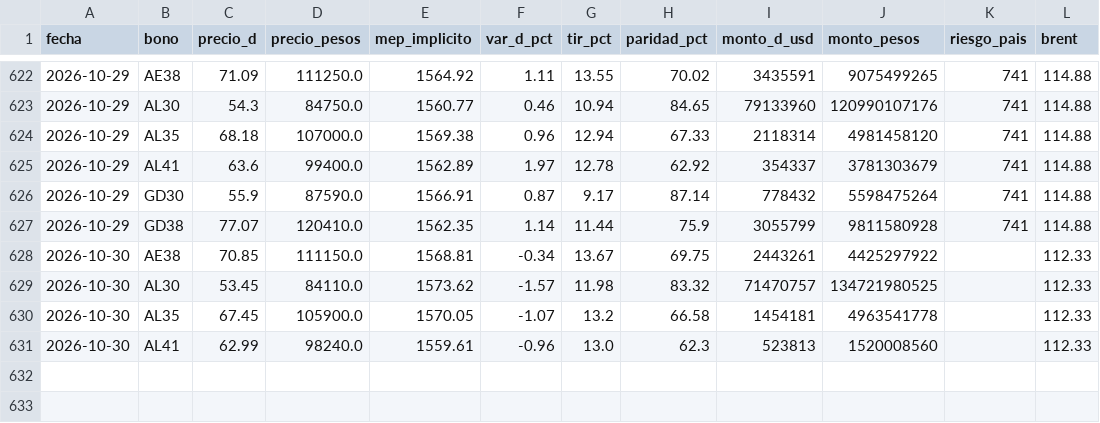
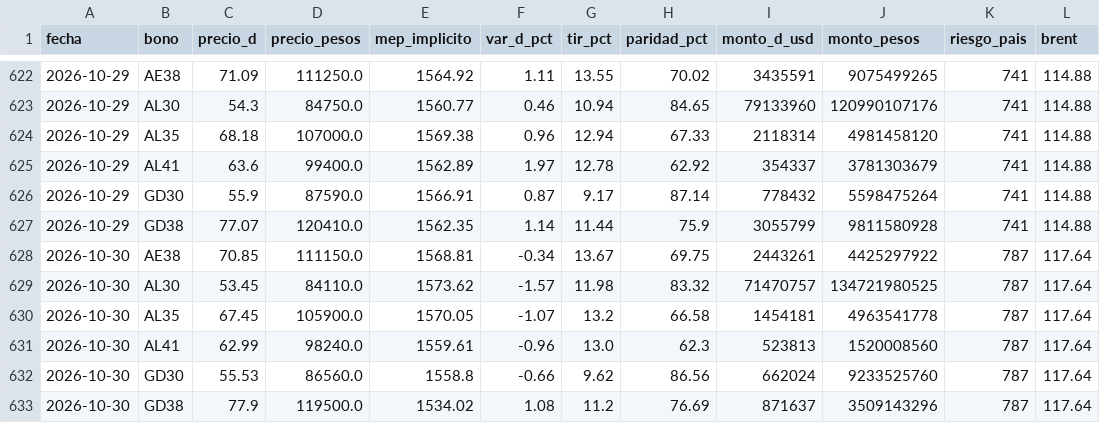
Before and after one commit to Dcostanzo30/ppi-lector, a CSV file: estudios/bonos/seguimiento.csv, drawn as a sheet; only a part is shown, gaps mark what is left out.

Commit message:
Seguimiento bonos 2026-10-31

```diff
--- a/estudios/bonos/seguimiento.csv
+++ b/estudios/bonos/seguimiento.csv
@@ -627,5 +627,7 @@ fecha,bono,precio_d,precio_pesos,mep_implicito,var_d_pct,tir_pct,paridad_pct,mon
 2026-10-29,GD38,77.07,120410.0,1562.35,1.14,11.44,75.9,3055799,9811580928,741,114.88
-2026-10-30,AE38,70.85,111150.0,1568.81,-0.34,13.67,69.75,2443261,4425297922,,112.33
-2026-10-30,AL30,53.45,84110.0,1573.62,-1.57,11.98,83.32,71470757,134721980525,,112.33
-2026-10-30,AL35,67.45,105900.0,1570.05,-1.07,13.2,66.58,1454181,4963541778,,112.33
-2026-10-30,AL41,62.99,98240.0,1559.61,-0.96,13.0,62.3,523813,1520008560,,112.33
+2026-10-30,AE38,70.85,111150.0,1568.81,-0.34,13.67,69.75,2443261,4425297922,787,117.64
+2026-10-30,AL30,53.45,84110.0,1573.62,-1.57,11.98,83.32,71470757,134721980525,787,117.64
+2026-10-30,AL35,67.45,105900.0,1570.05,-1.07,13.2,66.58,1454181,4963541778,787,117.64
+2026-10-30,AL41,62.99,98240.0,1559.61,-0.96,13.0,62.3,523813,1520008560,787,117.64
+2026-10-30,GD30,55.53,86560.0,1558.8,-0.66,9.62,86.56,662024,9233525760,787,117.64
+2026-10-30,GD38,77.9,119500.0,1534.02,1.08,11.2,76.69,871637,3509143296,787,117.64
```
Also changed, not shown: 1 other file.
